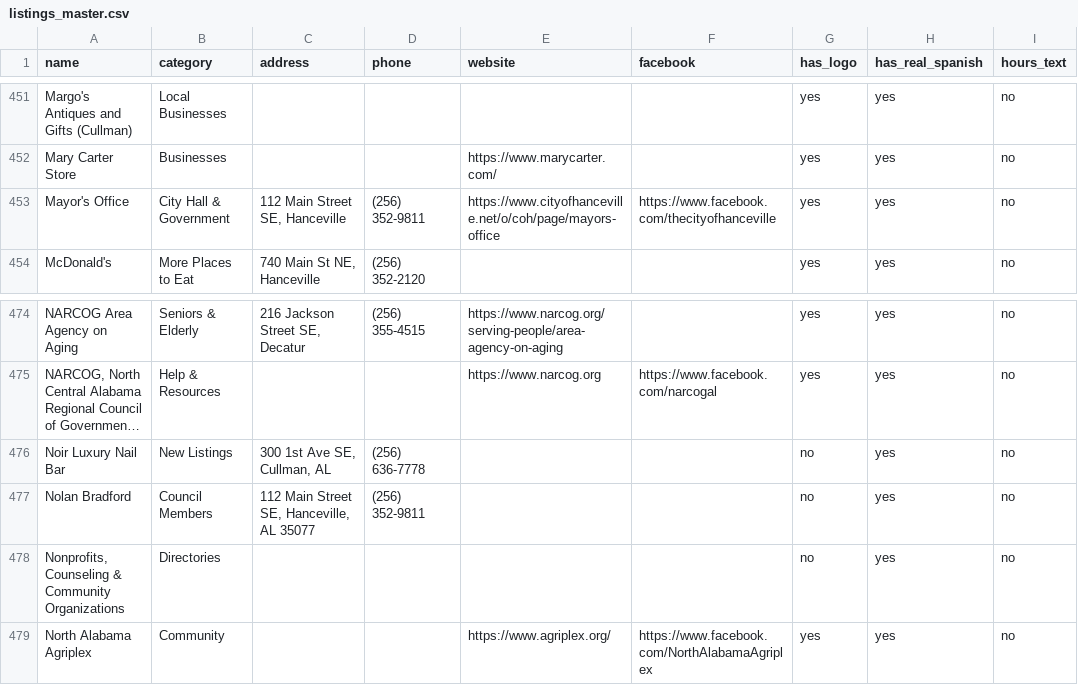
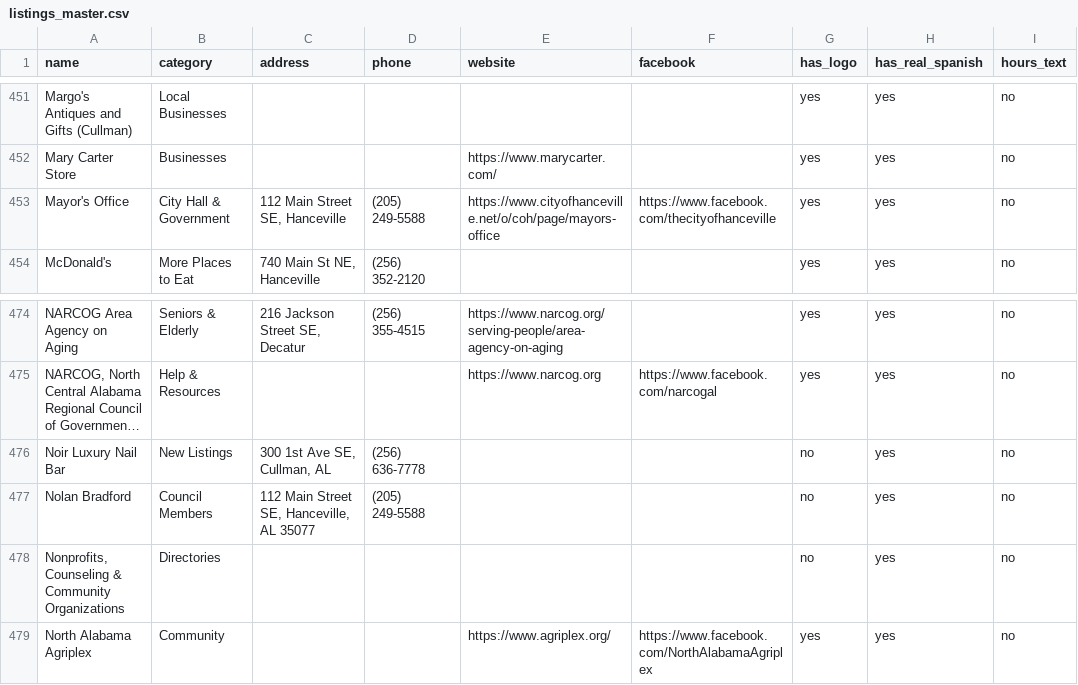
Before and after one commit to shoplocalhanceville/shoplocalhanceville.github.io, a CSV file: docs/program/listings_master.csv, drawn as a sheet; only a part is shown, gaps mark what is left out; long unchanged cells end in …; the diff names each change by its address in the sheet, - before the commit and + after, or states it on an @@ line.

Commit message:
Phone correction sweep for Mayor's Office and Bradford (queue steps 17-18 completion) (#110)
* Update phone number for Mayor's Office

* Update mayor's phone number in council.json

* Update Mayor's Office phone in city.json

* Update Mayor's Office and Nolan Bradford phones in listings_master.csv

* Update Mayor's Office phone in departments.html

* Restore no-trailing-newline at end of departments.json

```diff
--- a/docs/program/listings_master.csv
+++ b/docs/program/listings_master.csv
-D453 (phone): (256) 352-9811
+D453 (phone): (205) 249-5588
-D477 (phone): (256) 352-9811
+D477 (phone): (205) 249-5588
```
Also changed, not shown: 4 other files.
